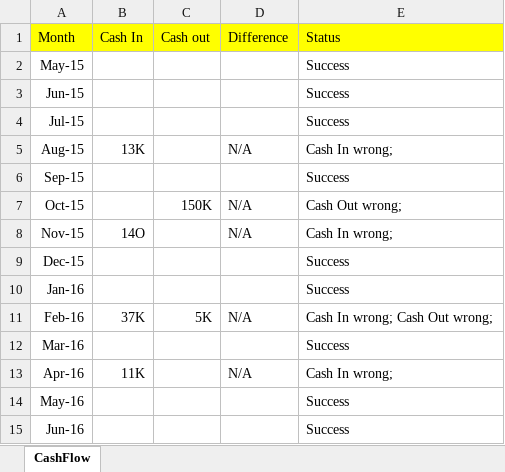
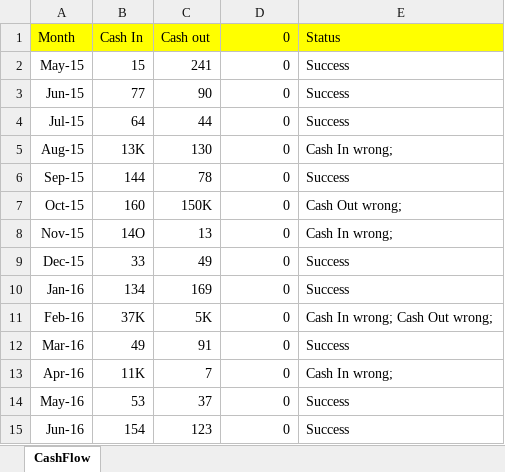
Before and after one commit to KroLik99/UiPathExceptionHandlingTryCatch, an Excel workbook: Practice1.xlsx, sheet CashFlow, drawn as a sheet; only a part is shown; values as stored, in another font and other column widths than the file's, no borders; the diff covers the shown part only; the diff names each change by its address in the sheet, - before the commit and + after, or states it on an @@ line.

```diff
--- a/Practice1.xlsx (sheet CashFlow)
+++ b/Practice1.xlsx (sheet CashFlow)
-D1: Difference
+D1: 0
-B2 (Cash In): (empty)
+B2 (Cash In): 15
-C2 (Cash out): (empty)
+C2 (Cash out): 241
-D2:D4 (0): (empty)
+D2:D4 (0): 0
-B3 (Cash In): (empty)
+B3 (Cash In): 77
-C3 (Cash out): (empty)
+C3 (Cash out): 90
-B4 (Cash In): (empty)
+B4 (Cash In): 64
-C4 (Cash out): (empty)
+C4 (Cash out): 44
-C5 (Cash out): (empty)
+C5 (Cash out): 130
-D5 (0): N/A
+D5 (0): 0
-B6 (Cash In): (empty)
+B6 (Cash In): 144
-C6 (Cash out): (empty)
+C6 (Cash out): 78
-D6 (0): (empty)
+D6 (0): 0
-B7 (Cash In): (empty)
+B7 (Cash In): 160
-D7:D8 (0): N/A
+D7:D8 (0): 0
-C8 (Cash out): (empty)
+C8 (Cash out): 13
-B9 (Cash In): (empty)
+B9 (Cash In): 33
-C9 (Cash out): (empty)
+C9 (Cash out): 49
-D9:D10 (0): (empty)
+D9:D10 (0): 0
-B10 (Cash In): (empty)
+B10 (Cash In): 134
-C10 (Cash out): (empty)
+C10 (Cash out): 169
-D11 (0): N/A
+D11 (0): 0
-B12 (Cash In): (empty)
+B12 (Cash In): 49
-C12 (Cash out): (empty)
+C12 (Cash out): 91
-D12 (0): (empty)
+D12 (0): 0
-C13 (Cash out): (empty)
+C13 (Cash out): 7
-D13 (0): N/A
+D13 (0): 0
-B14 (Cash In): (empty)
+B14 (Cash In): 53
-C14 (Cash out): (empty)
+C14 (Cash out): 37
-D14:D15 (0): (empty)
+D14:D15 (0): 0
-B15 (Cash In): (empty)
+B15 (Cash In): 154
-C15 (Cash out): (empty)
+C15 (Cash out): 123
```
Also changed, not shown: 93 edited cells elsewhere in this sheet, 4 other files.
